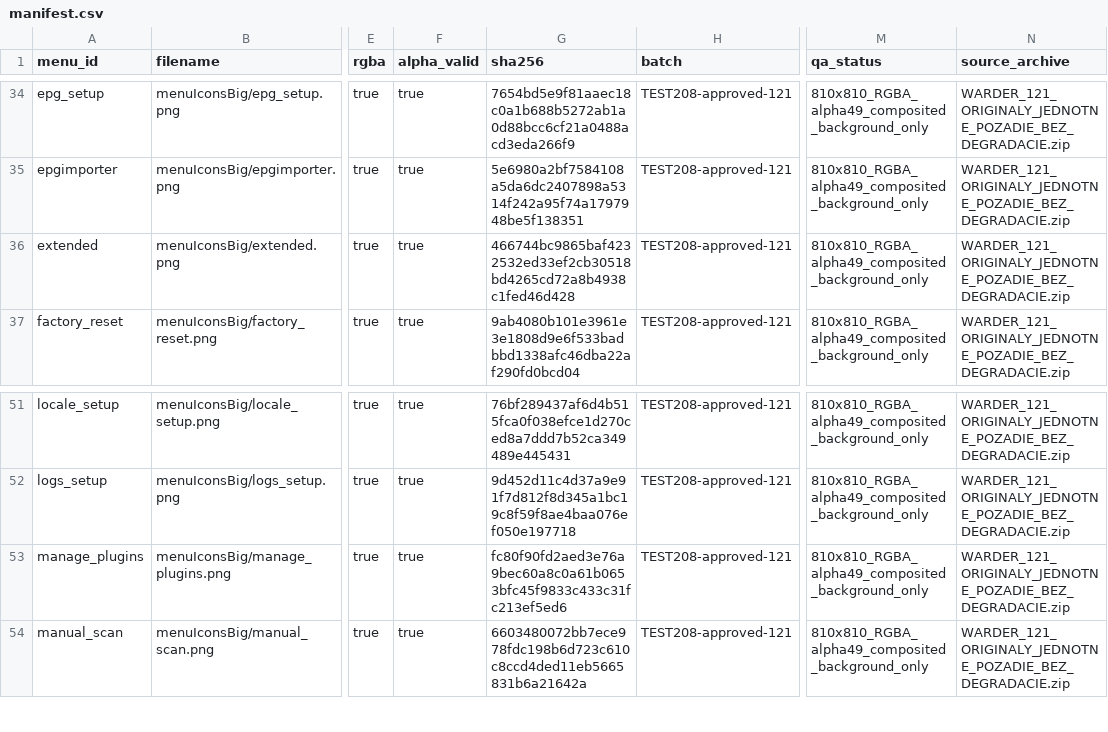
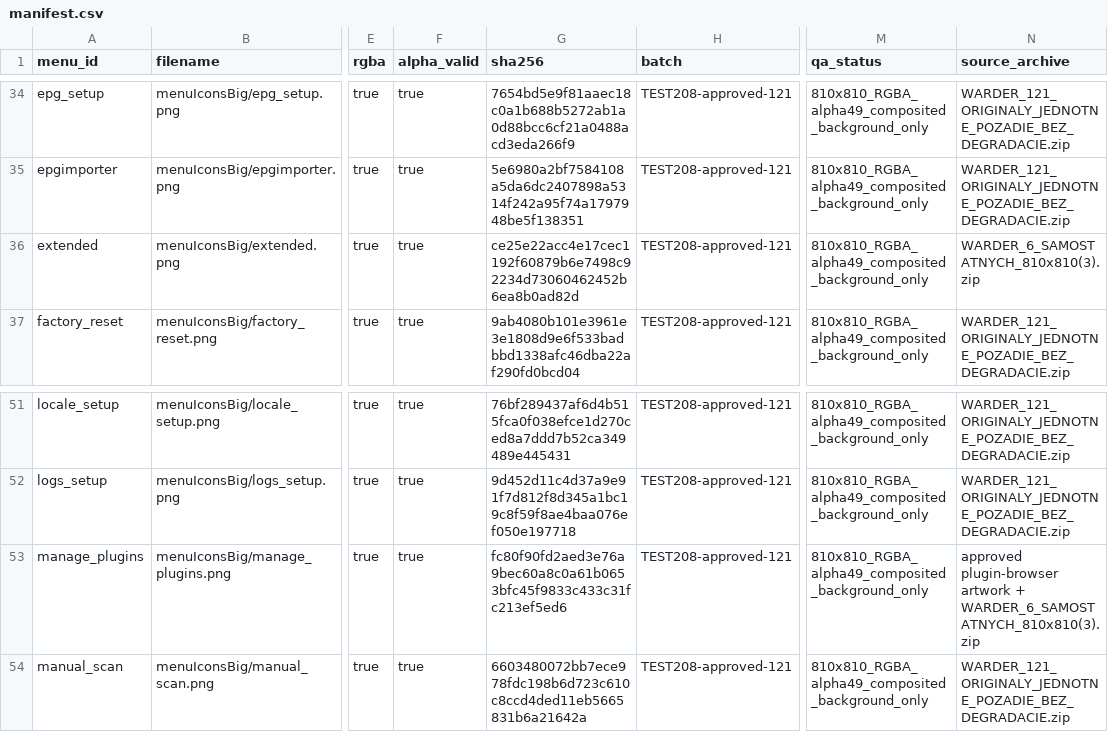
Before and after one commit to Evolution-by-Warder/FullHDGlass-Warder-Evolution, a CSV file: assets/warder-premium-menu-121/manifests/manifest.csv, drawn as a sheet; only a part is shown, gaps mark what is left out; the diff names each change by its address in the sheet, - before the commit and + after, or states it on an @@ line.

```diff
--- a/assets/warder-premium-menu-121/manifests/manifest.csv
+++ b/assets/warder-premium-menu-121/manifests/manifest.csv
-G36 (sha256): 466744bc9865baf4232532ed33ef2cb30518bd4265cd72a8b4938c1fed46d428
+G36 (sha256): ce25e22acc4e17cec1192f60879b6e7498c92234d73060462452b6ea8b0ad82d
-N36 (source_archive): WARDER_121_ORIGINALY_JEDNOTNE_POZADIE_BEZ_DEGRADACIE.zip
+N36 (source_archive): WARDER_6_SAMOSTATNYCH_810x810(3).zip
-N53 (source_archive): WARDER_121_ORIGINALY_JEDNOTNE_POZADIE_BEZ_DEGRADACIE.zip
+N53 (source_archive): approved plugin-browser artwork + WARDER_6_SAMOSTATNYCH_810x810(3).zip
```
Also changed, not shown: assets/warder-premium-menu-121/TEST208_BG49_FIX/manifest.csv, assets/warder-premium-menu-121/TEST208_VERIFIED/manifest.csv, 3 other files.
